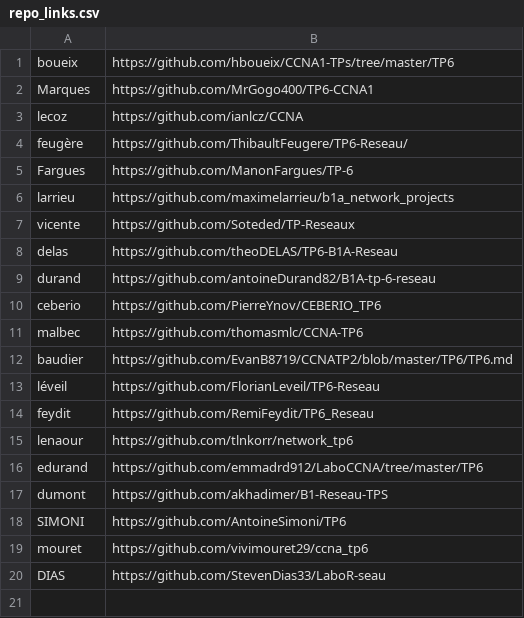
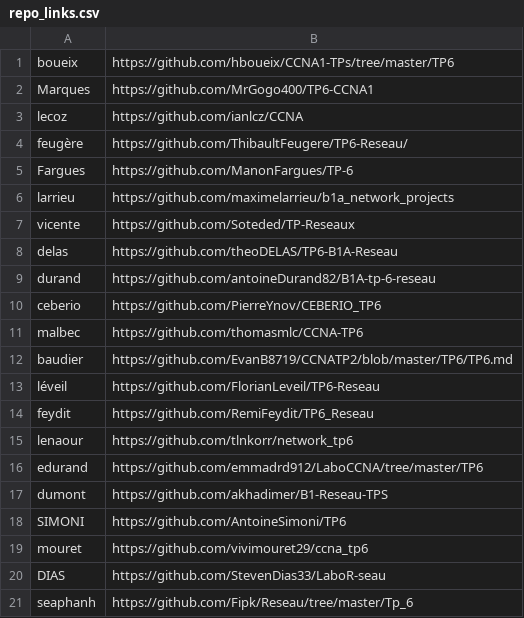
Before and after one commit to StevenDias33/B1-Reseau-2018, a CSV file: tp/6/repo_links.csv, drawn as a sheet.

Commit message:
add seaphanh

```diff
--- a/tp/6/repo_links.csv
+++ b/tp/6/repo_links.csv
@@ -20 +20,2 @@ mouret,https://github.com/vivimouret29/ccna_tp6
 DIAS,https://github.com/StevenDias33/LaboR-seau
+seaphanh,https://github.com/Fipk/Reseau/tree/master/Tp_6
```
